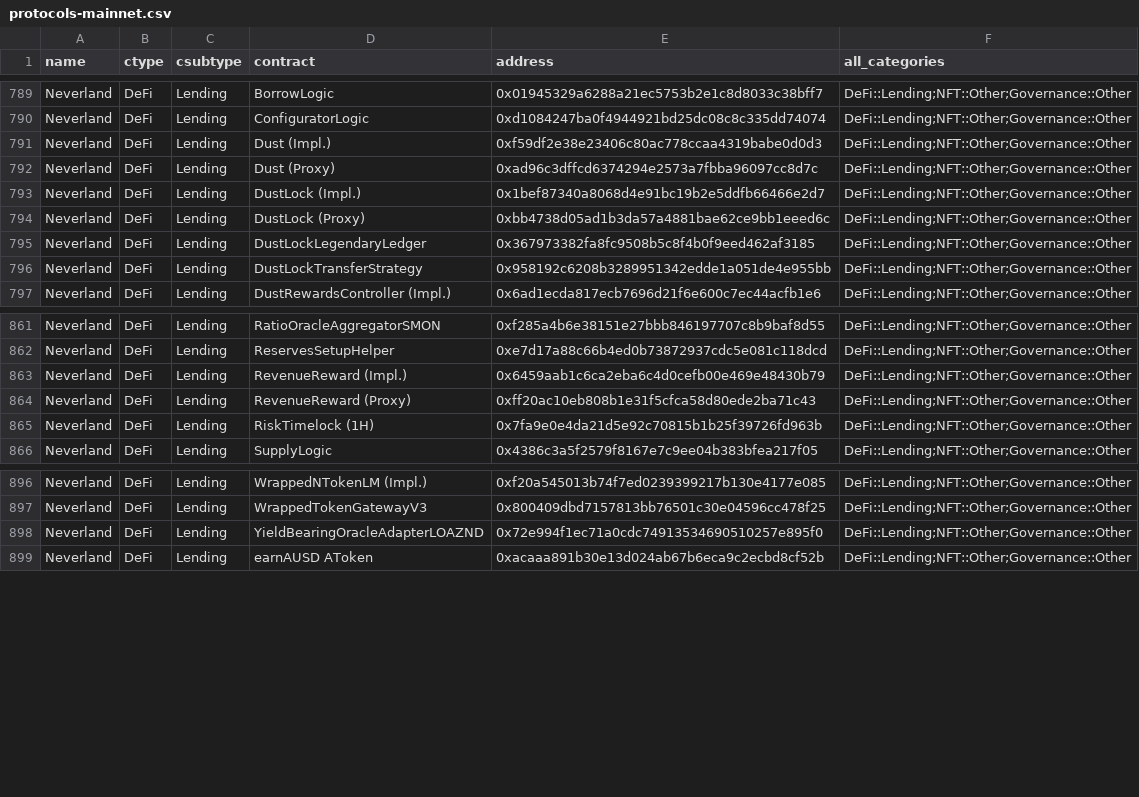
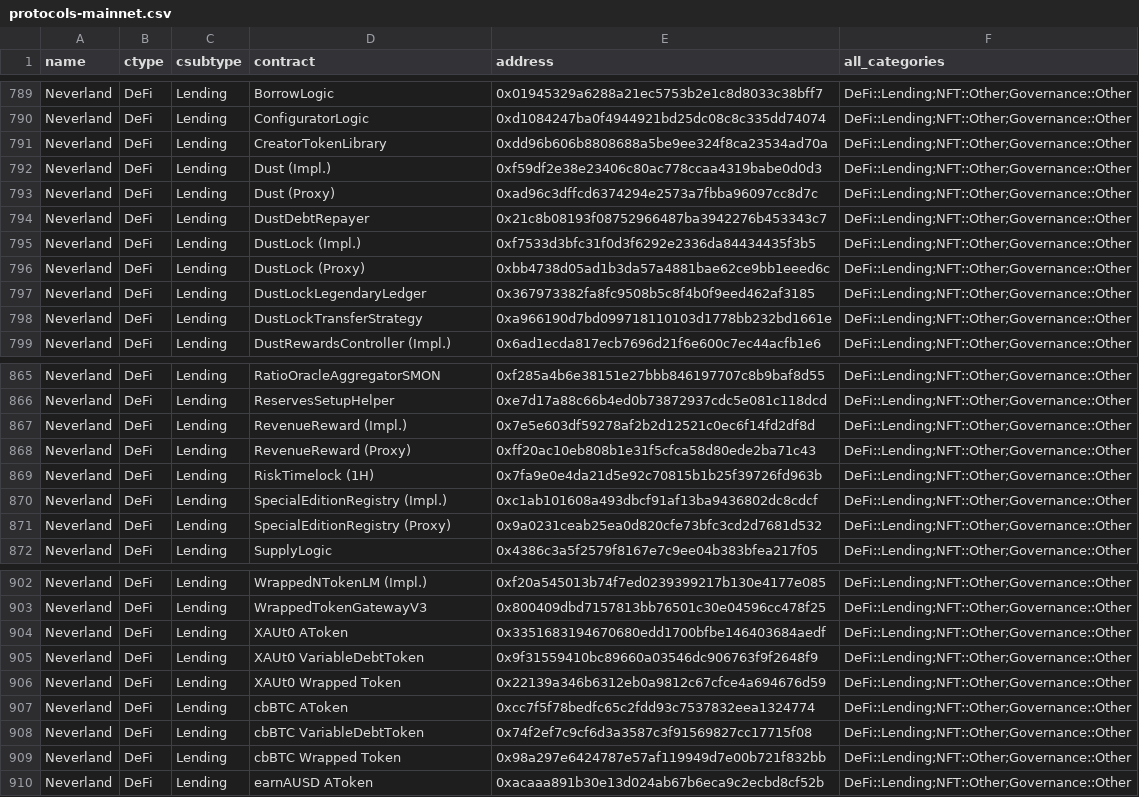
Before and after one commit to monad-crypto/protocols, a CSV file: protocols-mainnet.csv, drawn as a sheet; only a part is shown, gaps mark what is left out; the diff covers the shown part only.

```diff
--- a/protocols-mainnet.csv
+++ b/protocols-mainnet.csv
@@ -790,8 +790,10 @@ Neverland,DeFi,Lending,BorrowLogic,0x01945329a6288a21ec5753b2e1c8d8033c38bff7,De
 Neverland,DeFi,Lending,ConfiguratorLogic,0xd1084247ba0f4944921bd25dc08c8c335dd74074,DeFi::Lending;NFT::Other;Governance::Other
+Neverland,DeFi,Lending,CreatorTokenLibrary,0xdd96b606b8808688a5be9ee324f8ca23534ad70a,DeFi::Lending;NFT::Other;Governance::Other
 Neverland,DeFi,Lending,Dust (Impl.),0xf59df2e38e23406c80ac778ccaa4319babe0d0d3,DeFi::Lending;NFT::Other;Governance::Other
 Neverland,DeFi,Lending,Dust (Proxy),0xad96c3dffcd6374294e2573a7fbba96097cc8d7c,DeFi::Lending;NFT::Other;Governance::Other
-Neverland,DeFi,Lending,DustLock (Impl.),0x1bef87340a8068d4e91bc19b2e5ddfb66466e2d7,DeFi::Lending;NFT::Other;Governance::Other
+Neverland,DeFi,Lending,DustDebtRepayer,0x21c8b08193f08752966487ba3942276b453343c7,DeFi::Lending;NFT::Other;Governance::Other
+Neverland,DeFi,Lending,DustLock (Impl.),0xf7533d3bfc31f0d3f6292e2336da84434435f3b5,DeFi::Lending;NFT::Other;Governance::Other
 Neverland,DeFi,Lending,DustLock (Proxy),0xbb4738d05ad1b3da57a4881bae62ce9bb1eeed6c,DeFi::Lending;NFT::Other;Governance::Other
 Neverland,DeFi,Lending,DustLockLegendaryLedger,0x367973382fa8fc9508b5c8f4b0f9eed462af3185,DeFi::Lending;NFT::Other;Governance::Other
-Neverland,DeFi,Lending,DustLockTransferStrategy,0x958192c6208b3289951342edde1a051de4e955bb,DeFi::Lending;NFT::Other;Governance::Other
+Neverland,DeFi,Lending,DustLockTransferStrategy,0xa966190d7bd099718110103d1778bb232bd1661e,DeFi::Lending;NFT::Other;Governance::Other
 Neverland,DeFi,Lending,DustRewardsController (Impl.),0x6ad1ecda817ecb7696d21f6e600c7ec44acfb1e6,DeFi::Lending;NFT::Other;Governance::Other
@@ -862,5 +866,7 @@ Neverland,DeFi,Lending,RatioOracleAggregatorSMON,0xf285a4b6e38151e27bbb846197707
 Neverland,DeFi,Lending,ReservesSetupHelper,0xe7d17a88c66b4ed0b73872937cdc5e081c118dcd,DeFi::Lending;NFT::Other;Governance::Other
-Neverland,DeFi,Lending,RevenueReward (Impl.),0x6459aab1c6ca2eba6c4d0cefb00e469e48430b79,DeFi::Lending;NFT::Other;Governance::Other
+Neverland,DeFi,Lending,RevenueReward (Impl.),0x7e5e603df59278af2b2d12521c0ec6f14fd2df8d,DeFi::Lending;NFT::Other;Governance::Other
 Neverland,DeFi,Lending,RevenueReward (Proxy),0xff20ac10eb808b1e31f5cfca58d80ede2ba71c43,DeFi::Lending;NFT::Other;Governance::Other
 Neverland,DeFi,Lending,RiskTimelock (1H),0x7fa9e0e4da21d5e92c70815b1b25f39726fd963b,DeFi::Lending;NFT::Other;Governance::Other
+Neverland,DeFi,Lending,SpecialEditionRegistry (Impl.),0xc1ab101608a493dbcf91af13ba9436802dc8cdcf,DeFi::Lending;NFT::Other;Governance::Other
+Neverland,DeFi,Lending,SpecialEditionRegistry (Proxy),0x9a0231ceab25ea0d820cfe73bfc3cd2d7681d532,DeFi::Lending;NFT::Other;Governance::Other
 Neverland,DeFi,Lending,SupplyLogic,0x4386c3a5f2579f8167e7c9ee04b383bfea217f05,DeFi::Lending;NFT::Other;Governance::Other
@@ -897,3 +903,8 @@ Neverland,DeFi,Lending,WrappedNTokenLM (Impl.),0xf20a545013b74f7ed0239399217b130
 Neverland,DeFi,Lending,WrappedTokenGatewayV3,0x800409dbd7157813bb76501c30e04596cc478f25,DeFi::Lending;NFT::Other;Governance::Other
-Neverland,DeFi,Lending,YieldBearingOracleAdapterLOAZND,0x72e994f1ec71a0cdc74913534690510257e895f0,DeFi::Lending;NFT::Other;Governance::Other
+Neverland,DeFi,Lending,XAUt0 AToken,0x3351683194670680edd1700bfbe146403684aedf,DeFi::Lending;NFT::Other;Governance::Other
+Neverland,DeFi,Lending,XAUt0 VariableDebtToken,0x9f31559410bc89660a03546dc906763f9f2648f9,DeFi::Lending;NFT::Other;Governance::Other
+Neverland,DeFi,Lending,XAUt0 Wrapped Token,0x22139a346b6312eb0a9812c67cfce4a694676d59,DeFi::Lending;NFT::Other;Governance::Other
+Neverland,DeFi,Lending,cbBTC AToken,0xcc7f5f78bedfc65c2fdd93c7537832eea1324774,DeFi::Lending;NFT::Other;Governance::Other
+Neverland,DeFi,Lending,cbBTC VariableDebtToken,0x74f2ef7c9cf6d3a3587c3f91569827cc17715f08,DeFi::Lending;NFT::Other;Governance::Other
+Neverland,DeFi,Lending,cbBTC Wrapped Token,0x98a297e6424787e57af119949d7e00b721f832bb,DeFi::Lending;NFT::Other;Governance::Other
 Neverland,DeFi,Lending,earnAUSD AToken,0xacaaa891b30e13d024ab67b6eca9c2ecbd8cf52b,DeFi::Lending;NFT::Other;Governance::Other
```
Also changed, not shown: 2 added rows and 1 edited cell elsewhere in this file, 1 other file.
